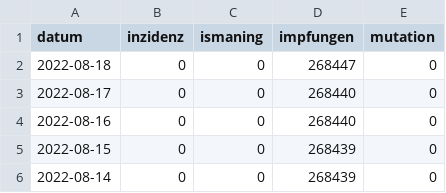
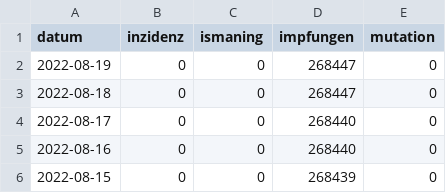
Before and after one commit to bensofficial/covid-data, a CSV file: data.csv, drawn as a sheet; only a part is shown; the shorter side is filled out with more unchanged rows.

Commit message:
Backup data

```diff
--- a/data.csv
+++ b/data.csv
@@ -1,2 +1,3 @@
 datum,inzidenz,ismaning,impfungen,mutation
+2022-08-19,0,0,268447,0
 2022-08-18,0,0,268447,0
```
